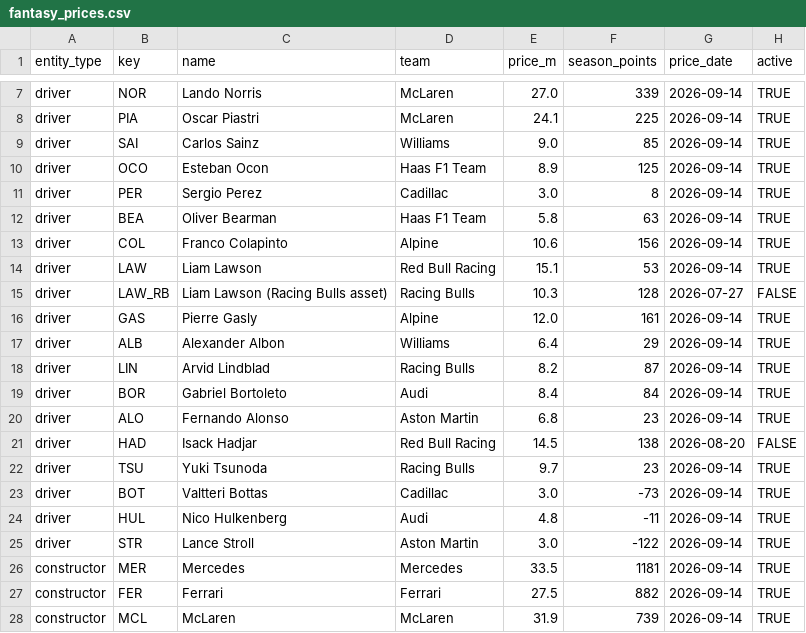
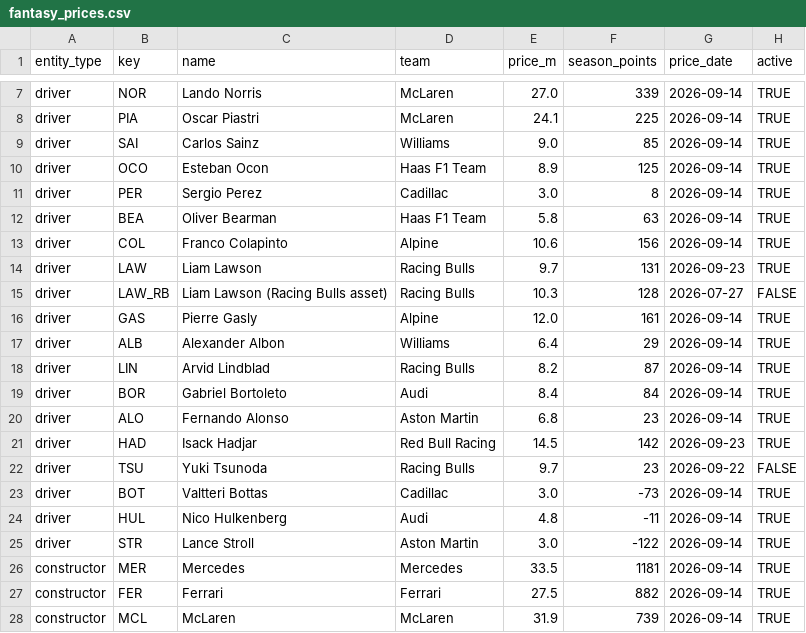
Before and after one commit to filipeoliveiraanalytics/gpfantasypredictor, a CSV file: data/fantasy_prices.csv, drawn as a sheet; only a part is shown, gaps mark what is left out.

```diff
--- a/data/fantasy_prices.csv
+++ b/data/fantasy_prices.csv
@@ -13,3 +13,3 @@ driver,BEA,Oliver Bearman,Haas F1 Team,5.8,63,2026-09-14,TRUE
 driver,COL,Franco Colapinto,Alpine,10.6,156,2026-09-14,TRUE
-driver,LAW,Liam Lawson,Red Bull Racing,15.1,53,2026-09-14,TRUE
+driver,LAW,Liam Lawson,Racing Bulls,9.7,131,2026-09-23,TRUE
 driver,LAW_RB,Liam Lawson (Racing Bulls asset),Racing Bulls,10.3,128,2026-07-27,FALSE
@@ -20,4 +20,4 @@ driver,BOR,Gabriel Bortoleto,Audi,8.4,84,2026-09-14,TRUE
 driver,ALO,Fernando Alonso,Aston Martin,6.8,23,2026-09-14,TRUE
-driver,HAD,Isack Hadjar,Red Bull Racing,14.5,138,2026-08-20,FALSE
-driver,TSU,Yuki Tsunoda,Racing Bulls,9.7,23,2026-09-14,TRUE
+driver,HAD,Isack Hadjar,Red Bull Racing,14.5,142,2026-09-23,TRUE
+driver,TSU,Yuki Tsunoda,Racing Bulls,9.7,23,2026-09-22,FALSE
 driver,BOT,Valtteri Bottas,Cadillac,3.0,-73,2026-09-14,TRUE
```
Also changed, not shown: data/fantasy_price_history.csv, data/fantasy_projections.csv.
